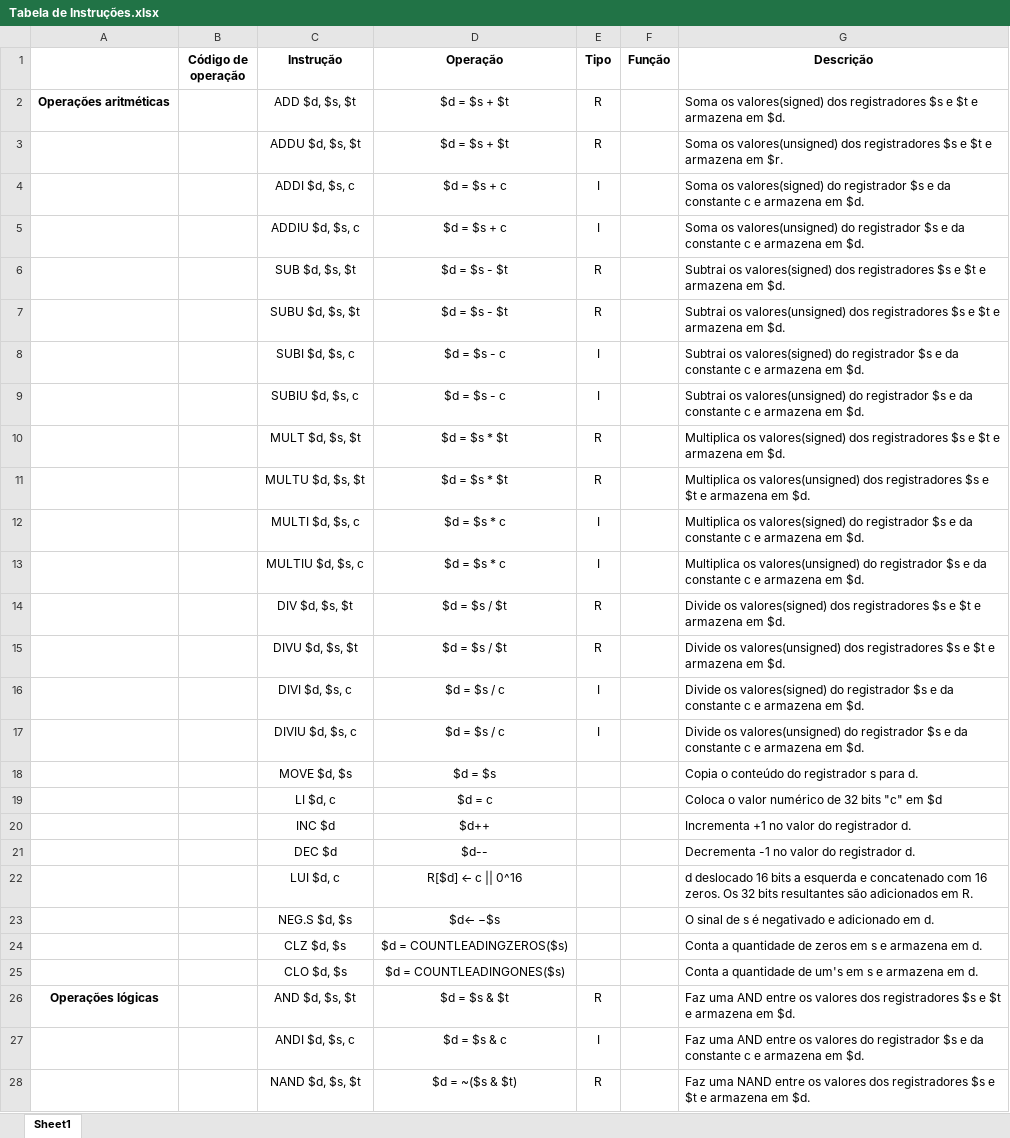
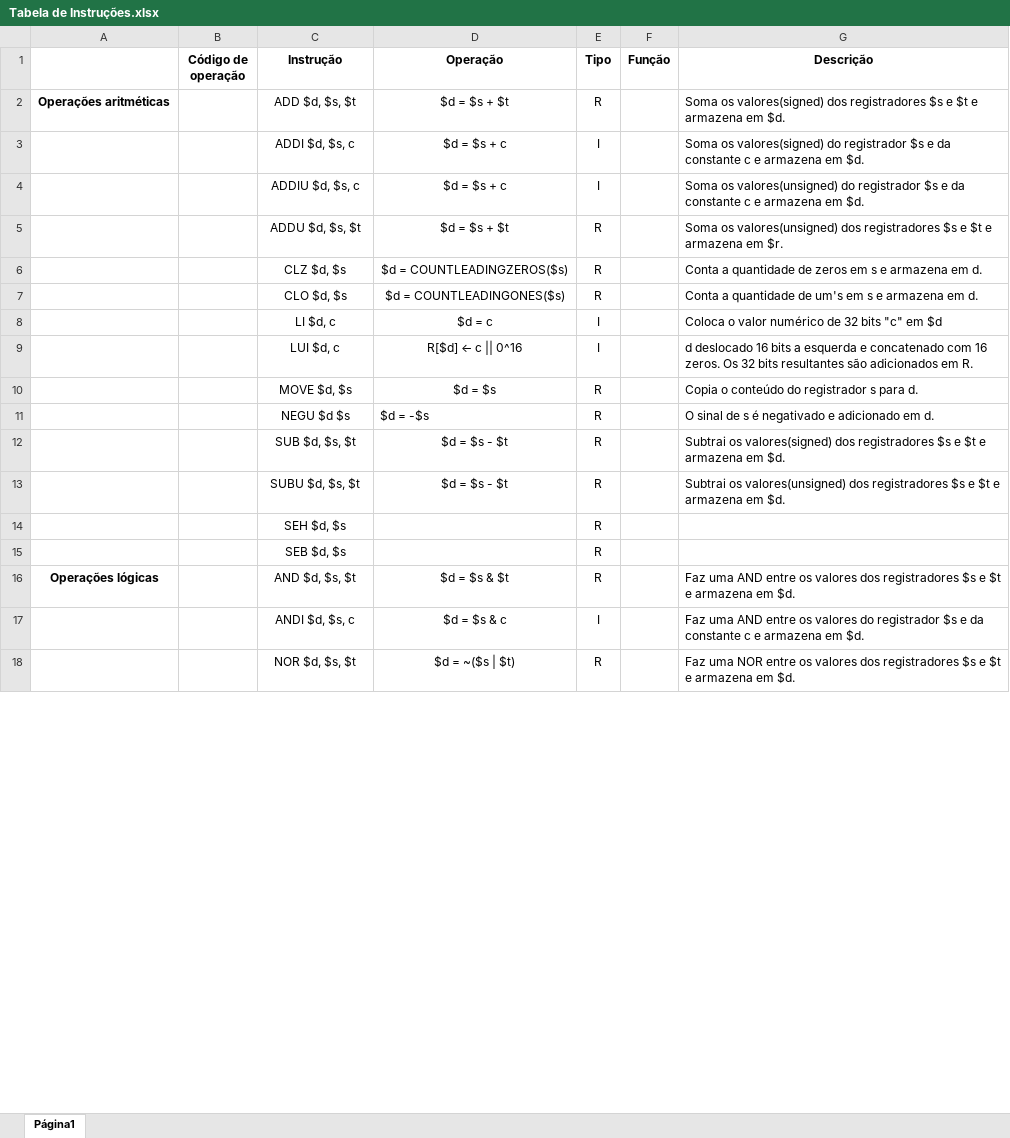
Before and after one commit to biabsantana/PBLSD2016, an Excel workbook: Tabela de Instruções.xlsx, sheet Página1, drawn as a sheet; only a part is shown; values as stored, in another font and other column widths than the file's, no borders; charts and pictures not drawn; removed rows and columns are numbered as before the commit, all else as after; the diff covers the shown part only; the diff names each change by its address in the sheet, - before the commit and + after, or states it on an @@ line.

Commit message:
atualização da tabela de instruções tirando as instruções que não são do mips

```diff
--- a/Tabela de Instruções.xlsx (sheet Página1)
+++ b/Tabela de Instruções.xlsx (sheet Página1)
-sheet tab: Sheet1
+sheet tab: Página1
@@ row 3 moved to row 5: ADDU $d, $s, $t @@
+row 6:  |  | CLZ $d, $s | $d = COUNTLEADINGZEROS($s) | R |  | Conta a quantidade de zeros em s e armazena em d.
+row 7:  |  | CLO $d, $s | $d = COUNTLEADINGONES($s) | R |  | Conta a quantidade de um's em s e armazena em d.
+row 8:  |  | LI $d, c | $d = c | I |  | Coloca o valor numérico de 32 bits "c" em $d
+row 9:  |  | LUI $d, c | R[$d] ← c || 0^16 | I |  | d deslocado 16 bits a esquerda e concatenado com 16 zeros. Os 32 bits resultantes são adicionados em R.
+row 10:  |  | MOVE $d, $s | $d = $s | R |  | Copia o conteúdo do registrador s para d.
+row 11:  |  | NEGU $d $s | $d = -$s | R |  | O sinal de s é negativado e adicionado em d.
-row 8:  |  | SUBI $d, $s, c | $d = $s - c | I |  | Subtrai os valores(signed) do registrador $s e da constante c e armazena em $d.
-row 9:  |  | SUBIU $d, $s, c | $d = $s - c | I |  | Subtrai os valores(unsigned) do registrador $s e da constante c e armazena em $d.
-row 10:  |  | MULT $d, $s, $t | $d = $s * $t | R |  | Multiplica os valores(signed) dos registradores $s e $t e armazena em $d.
-row 11:  |  | MULTU $d, $s, $t | $d = $s * $t | R |  | Multiplica os valores(unsigned) dos registradores $s e $t e armazena em $d.
-row 12:  |  | MULTI $d, $s, c | $d = $s * c | I |  | Multiplica os valores(signed) do registrador $s e da constante c e armazena em $d.
-row 13:  |  | MULTIU $d, $s, c | $d = $s * c | I |  | Multiplica os valores(unsigned) do registrador $s e da constante c e armazena em $d.
-row 14:  |  | DIV $d, $s, $t | $d = $s / $t | R |  | Divide os valores(signed) dos registradores $s e $t e armazena em $d.
@@ row 15 moved to row 28: DIVU $d, $s, $t @@
-row 16:  |  | DIVI $d, $s, c | $d = $s / c | I |  | Divide os valores(signed) do registrador $s e da constante c e armazena em $d.
-row 17:  |  | DIVIU $d, $s, c | $d = $s / c | I |  | Divide os valores(unsigned) do registrador $s e da constante c e armazena em $d.
-row 18:  |  | MOVE $d, $s | $d = $s |  |  | Copia o conteúdo do registrador s para d.
-row 19:  |  | LI $d, c | $d = c |  |  | Coloca o valor numérico de 32 bits "c" em $d
-row 20:  |  | INC $d | $d++ |  |  | Incrementa +1 no valor do registrador d.
-row 21:  |  | DEC $d | $d-- |  |  | Decrementa -1 no valor do registrador d.
-row 22:  |  | LUI $d, c | R[$d] ← c || 0^16 |  |  | d deslocado 16 bits a esquerda e concatenado com 16 zeros. Os 32 bits resultantes são adicionados em R.
-row 23:  |  | NEG.S $d, $s | $d← −$s |  |  | O sinal de s é negativado e adicionado em d.
-row 24:  |  | CLZ $d, $s | $d = COUNTLEADINGZEROS($s) |  |  | Conta a quantidade de zeros em s e armazena em d.
-row 25:  |  | CLO $d, $s | $d = COUNTLEADINGONES($s) |  |  | Conta a quantidade de um's em s e armazena em d.
+row 14:  |  | SEH $d, $s |  | R
+row 15:  |  | SEB $d, $s |  | R
-C18 (Instrução): NAND $d, $s, $t
+C18 (Instrução): NOR $d, $s, $t
-D18 (Operação): $d = ~($s & $t)
+D18 (Operação): $d = ~($s | $t)
-G18 (Descrição): Faz uma NAND entre os…
+G18 (Descrição): Faz uma NOR entre os…
```
Also changed, not shown: 13 added rows, 4 removed rows, 1 moved row and 16 edited cells elsewhere in this sheet.
